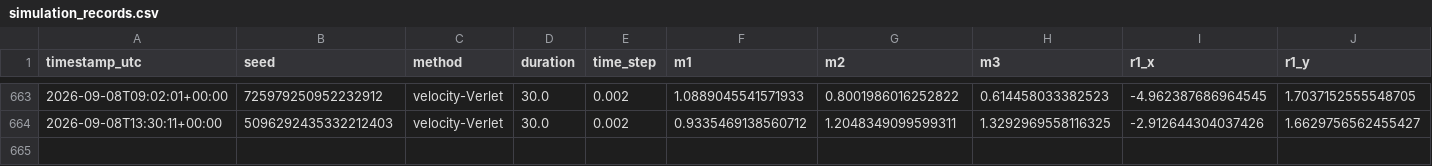
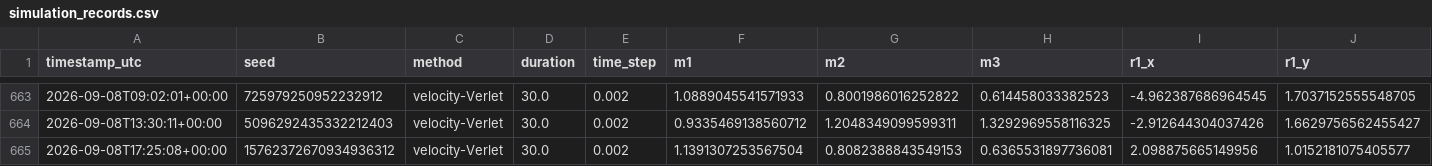
Before and after one commit to RomanTkachenko-dev/TorsionLab, a CSV file: simulation_records.csv, drawn as a sheet; only a part is shown, gaps mark what is left out; rows hold the shown columns only; the diff names each change by its address in the sheet, - before the commit and + after, or states it on an @@ line.

```diff
--- a/simulation_records.csv
+++ b/simulation_records.csv
+row 665: 2026-09-08T17:25:08+00:00 | 15762372670934936312 | velocity-Verlet | 30.0 | 0.002 | 1.1391307253567504 | 0.8082388843549153 | 0.6365531897736081 | 2.098875665149956 | 1.0152181075405577
```
